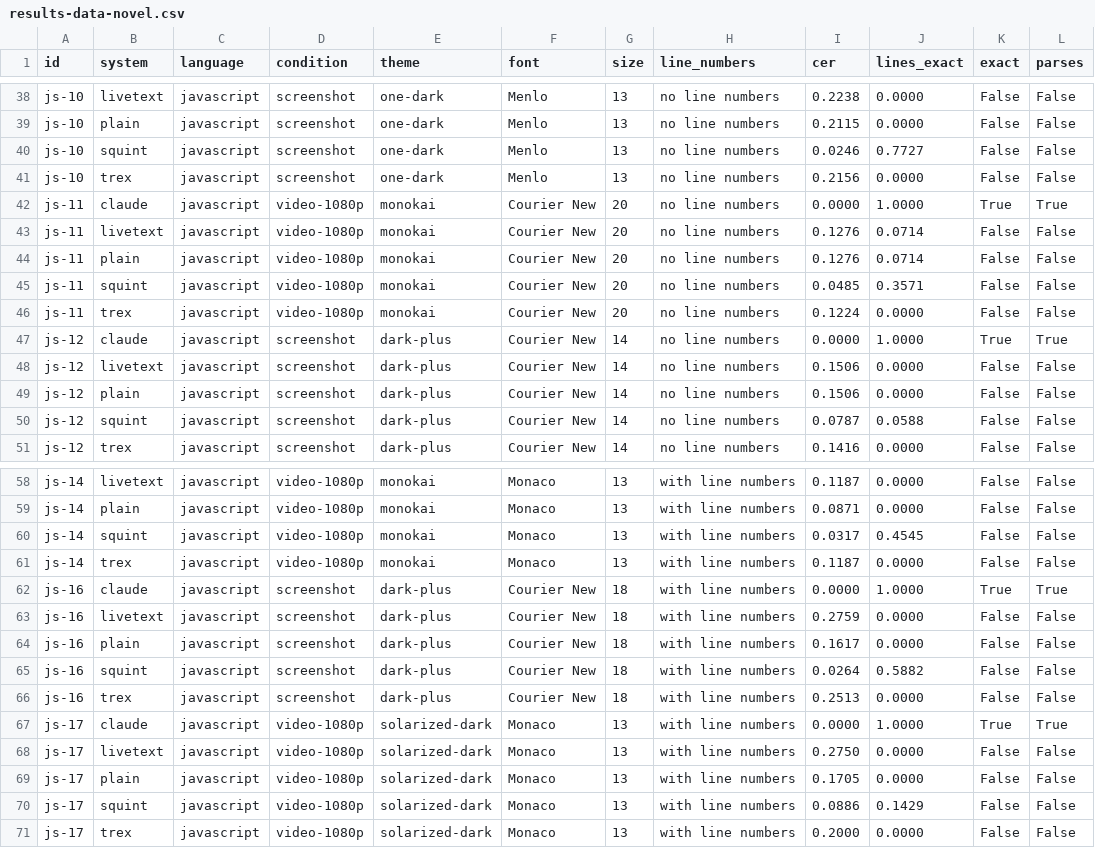
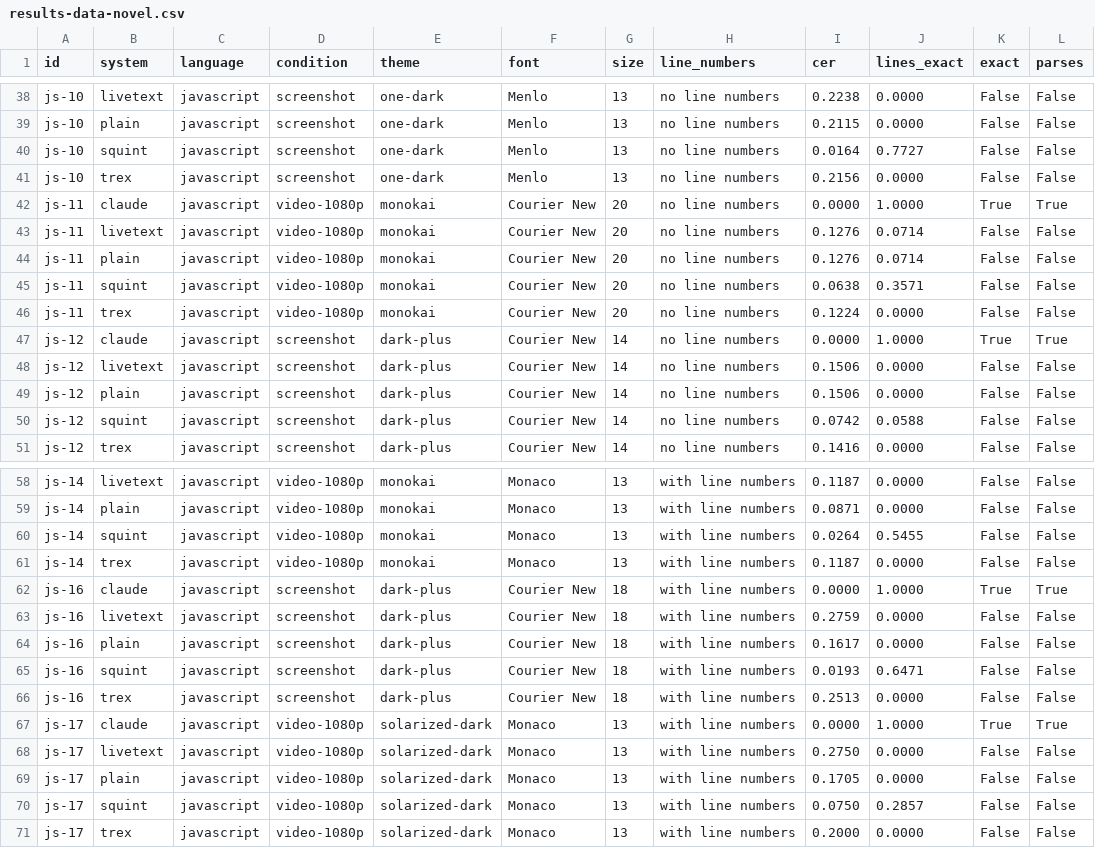
Before and after one commit to Dhruv-Sharma29/Squint, a CSV file: bench/results-data-novel.csv, drawn as a sheet; only a part is shown, gaps mark what is left out; the diff covers the shown part only.

```diff
--- a/bench/results-data-novel.csv
+++ b/bench/results-data-novel.csv
@@ -39,3 +39,3 @@ js-10,livetext,javascript,screenshot,one-dark,Menlo,13,no line numbers,0.2238,0.
 js-10,plain,javascript,screenshot,one-dark,Menlo,13,no line numbers,0.2115,0.0000,False,False
-js-10,squint,javascript,screenshot,one-dark,Menlo,13,no line numbers,0.0246,0.7727,False,False
+js-10,squint,javascript,screenshot,one-dark,Menlo,13,no line numbers,0.0164,0.7727,False,False
 js-10,trex,javascript,screenshot,one-dark,Menlo,13,no line numbers,0.2156,0.0000,False,False
@@ -44,3 +44,3 @@ js-11,livetext,javascript,video-1080p,monokai,Courier New,20,no line numbers,0.1
 js-11,plain,javascript,video-1080p,monokai,Courier New,20,no line numbers,0.1276,0.0714,False,False
-js-11,squint,javascript,video-1080p,monokai,Courier New,20,no line numbers,0.0485,0.3571,False,False
+js-11,squint,javascript,video-1080p,monokai,Courier New,20,no line numbers,0.0638,0.3571,False,False
 js-11,trex,javascript,video-1080p,monokai,Courier New,20,no line numbers,0.1224,0.0000,False,False
@@ -49,3 +49,3 @@ js-12,livetext,javascript,screenshot,dark-plus,Courier New,14,no line numbers,0.
 js-12,plain,javascript,screenshot,dark-plus,Courier New,14,no line numbers,0.1506,0.0000,False,False
-js-12,squint,javascript,screenshot,dark-plus,Courier New,14,no line numbers,0.0787,0.0588,False,False
+js-12,squint,javascript,screenshot,dark-plus,Courier New,14,no line numbers,0.0742,0.0588,False,False
 js-12,trex,javascript,screenshot,dark-plus,Courier New,14,no line numbers,0.1416,0.0000,False,False
@@ -59,3 +59,3 @@ js-14,livetext,javascript,video-1080p,monokai,Monaco,13,with line numbers,0.1187
 js-14,plain,javascript,video-1080p,monokai,Monaco,13,with line numbers,0.0871,0.0000,False,False
-js-14,squint,javascript,video-1080p,monokai,Monaco,13,with line numbers,0.0317,0.4545,False,False
+js-14,squint,javascript,video-1080p,monokai,Monaco,13,with line numbers,0.0264,0.5455,False,False
 js-14,trex,javascript,video-1080p,monokai,Monaco,13,with line numbers,0.1187,0.0000,False,False
@@ -64,3 +64,3 @@ js-16,livetext,javascript,screenshot,dark-plus,Courier New,18,with line numbers,
 js-16,plain,javascript,screenshot,dark-plus,Courier New,18,with line numbers,0.1617,0.0000,False,False
-js-16,squint,javascript,screenshot,dark-plus,Courier New,18,with line numbers,0.0264,0.5882,False,False
+js-16,squint,javascript,screenshot,dark-plus,Courier New,18,with line numbers,0.0193,0.6471,False,False
 js-16,trex,javascript,screenshot,dark-plus,Courier New,18,with line numbers,0.2513,0.0000,False,False
@@ -69,3 +69,3 @@ js-17,livetext,javascript,video-1080p,solarized-dark,Monaco,13,with line numbers
 js-17,plain,javascript,video-1080p,solarized-dark,Monaco,13,with line numbers,0.1705,0.0000,False,False
-js-17,squint,javascript,video-1080p,solarized-dark,Monaco,13,with line numbers,0.0886,0.1429,False,False
+js-17,squint,javascript,video-1080p,solarized-dark,Monaco,13,with line numbers,0.0750,0.2857,False,False
 js-17,trex,javascript,video-1080p,solarized-dark,Monaco,13,with line numbers,0.2000,0.0000,False,False
```
Also changed, not shown: 7 edited cells elsewhere in this file, bench/results-data-dev.csv, bench/results-data.csv, 3 other files.
